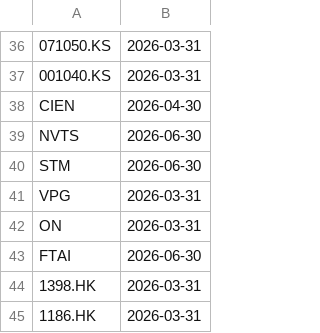
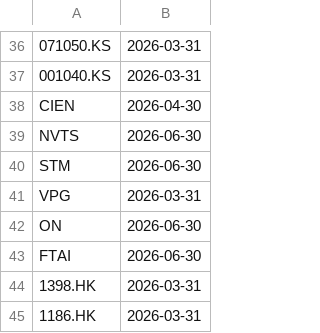
Before and after one commit to kimminha35-pixel/earnings, a CSV file: earnings_state.csv, drawn as a sheet; only a part is shown, gaps mark what is left out.

```diff
--- a/earnings_state.csv
+++ b/earnings_state.csv
@@ -41,3 +41,3 @@ STM,2026-06-30
 VPG,2026-03-31
-ON,2026-03-31
+ON,2026-06-30
 FTAI,2026-06-30
```
